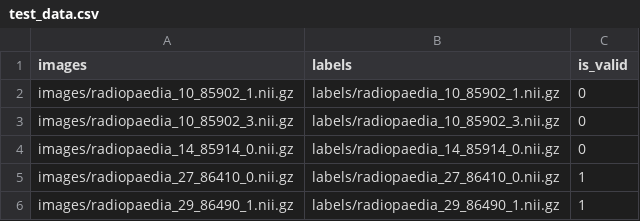
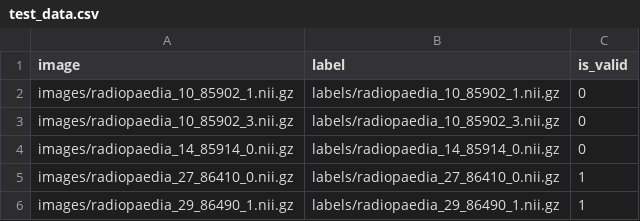
Before and after one commit to kbressem/trainlib, a CSV file: data/test_data.csv, drawn as a sheet.

Commit message:
Combine tests in fewer files Finish test for handlers

```diff
--- a/data/test_data.csv
+++ b/data/test_data.csv
@@ -1,2 +1,2 @@
-images,labels,is_valid
+image,label,is_valid
 images/radiopaedia_10_85902_1.nii.gz,labels/radiopaedia_10_85902_1.nii.gz,0
```
Also changed, not shown: 9 other files.
